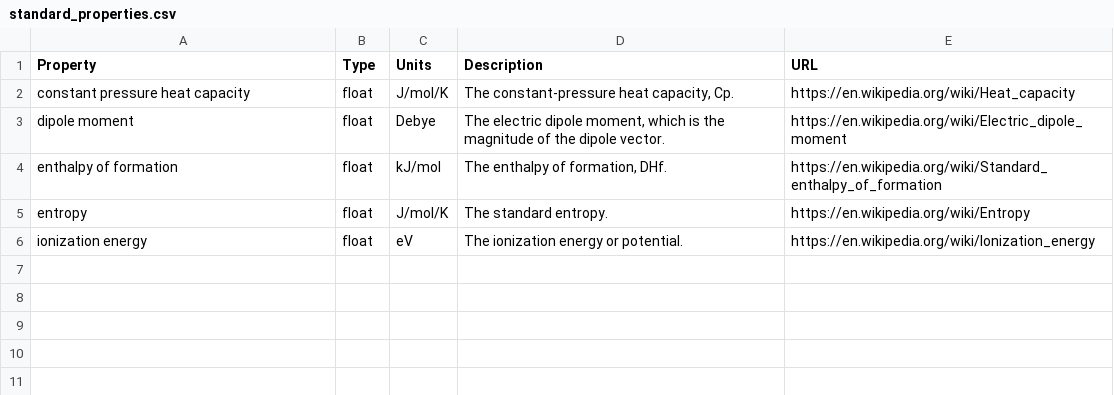
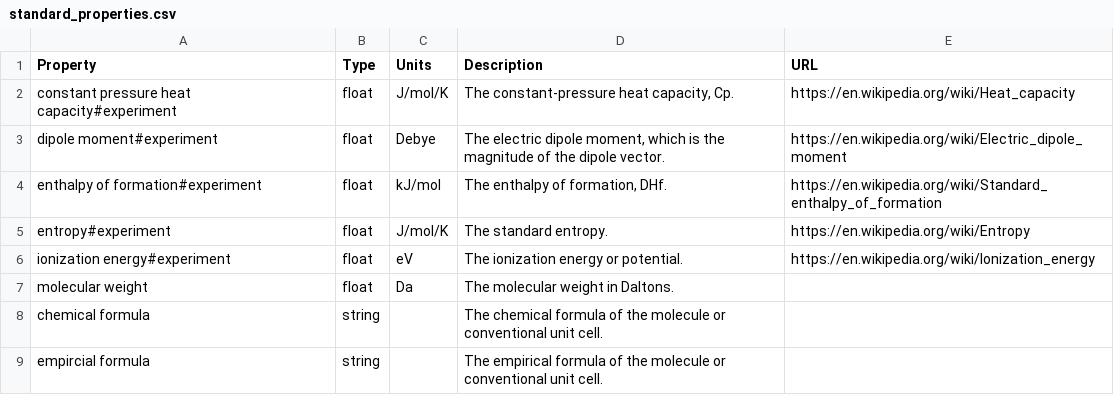
Before and after one commit to molssi-seamm/molsystem, a CSV file: molsystem/data/standard_properties.csv, drawn as a sheet.

Commit message:
Improving property names.

```diff
--- a/molsystem/data/standard_properties.csv
+++ b/molsystem/data/standard_properties.csv
@@ -1,6 +1,9 @@
 Property,Type,Units,Description,URL
-constant pressure heat capacity,float, J/mol/K,"The constant-pressure heat capacity, Cp.",https://en.wikipedia.org/wiki/Heat_capacity
-dipole moment,float,Debye,"The electric dipole moment, which is the magnitude of the dipole vector.",https://en.wikipedia.org/wiki/Electric_dipole_moment
-enthalpy of formation,float,kJ/mol,"The enthalpy of formation, DHf.",https://en.wikipedia.org/wiki/Standard_enthalpy_of_formation
-entropy,float,J/mol/K,"The standard entropy.",https://en.wikipedia.org/wiki/Entropy
-ionization energy,float,eV,"The ionization energy or potential.",https://en.wikipedia.org/wiki/Ionization_energy
+constant pressure heat capacity#experiment,float, J/mol/K,"The constant-pressure heat capacity, Cp.",https://en.wikipedia.org/wiki/Heat_capacity
+dipole moment#experiment,float,Debye,"The electric dipole moment, which is the magnitude of the dipole vector.",https://en.wikipedia.org/wiki/Electric_dipole_moment
+enthalpy of formation#experiment,float,kJ/mol,"The enthalpy of formation, DHf.",https://en.wikipedia.org/wiki/Standard_enthalpy_of_formation
+entropy#experiment,float,J/mol/K,"The standard entropy.",https://en.wikipedia.org/wiki/Entropy
+ionization energy#experiment,float,eV,"The ionization energy or potential.",https://en.wikipedia.org/wiki/Ionization_energy
+molecular weight,float,Da,"The molecular weight in Daltons.",
+chemical formula,string,,"The chemical formula of the molecule or conventional unit cell.",
+empircial formula,string,,"The empirical formula of the molecule or conventional unit cell.",
```
Also changed, not shown: 2 other files.
